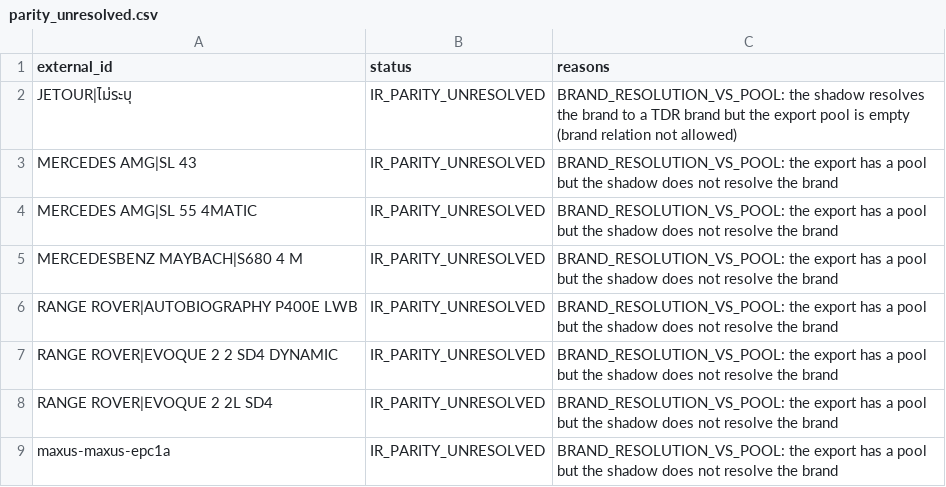
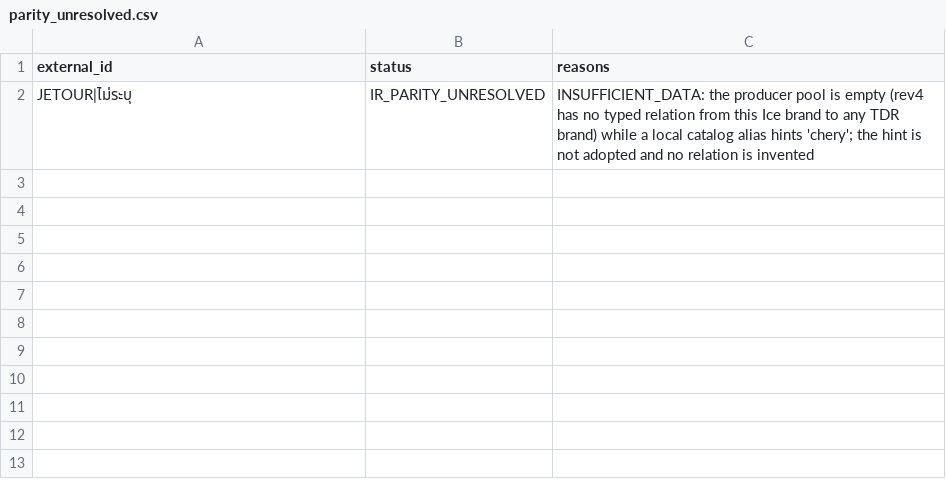
Before and after one commit to smgkikikiki-cloud/TDR, a CSV file: automotive/vehicle_master/identity_bootstrap/shadow/results/2569-09_v3_M7.0/parity_unresolved.csv, drawn as a sheet.

```diff
--- a/automotive/vehicle_master/identity_bootstrap/shadow/results/2569-09_v3_M7.0/parity_unresolved.csv
+++ b/automotive/vehicle_master/identity_bootstrap/shadow/results/2569-09_v3_M7.0/parity_unresolved.csv
@@ -1,9 +1,2 @@
 external_id,status,reasons
-JETOUR|ไม่ระบุ,IR_PARITY_UNRESOLVED,BRAND_RESOLUTION_VS_POOL: the shadow resolves the brand to a TDR brand but the export pool is empty (brand relation not allowed)
-MERCEDES AMG|SL 43,IR_PARITY_UNRESOLVED,BRAND_RESOLUTION_VS_POOL: the export has a pool but the shadow does not resolve the brand
-MERCEDES AMG|SL 55 4MATIC,IR_PARITY_UNRESOLVED,BRAND_RESOLUTION_VS_POOL: the export has a pool but the shadow does not resolve the brand
-MERCEDESBENZ MAYBACH|S680 4 M,IR_PARITY_UNRESOLVED,BRAND_RESOLUTION_VS_POOL: the export has a pool but the shadow does not resolve the brand
-RANGE ROVER|AUTOBIOGRAPHY P400E LWB,IR_PARITY_UNRESOLVED,BRAND_RESOLUTION_VS_POOL: the export has a pool but the shadow does not resolve the brand
-RANGE ROVER|EVOQUE 2 2 SD4 DYNAMIC,IR_PARITY_UNRESOLVED,BRAND_RESOLUTION_VS_POOL: the export has a pool but the shadow does not resolve the brand
-RANGE ROVER|EVOQUE 2 2L SD4,IR_PARITY_UNRESOLVED,BRAND_RESOLUTION_VS_POOL: the export has a pool but the shadow does not resolve the brand
-maxus-maxus-epc1a,IR_PARITY_UNRESOLVED,BRAND_RESOLUTION_VS_POOL: the export has a pool but the shadow does not resolve the brand
+JETOUR|ไม่ระบุ,IR_PARITY_UNRESOLVED,INSUFFICIENT_DATA: the producer pool is empty (rev4 has no typed relation from this Ice brand to any TDR brand) while a local catalog alias hints 'chery'; the hint is not adopted and no relation is invented
```
Also changed, not shown: automotive/vehicle_master/identity_bootstrap/shadow/results/2569-09_v3_M7.0/decisions.csv, automotive/vehicle_master/identity_bootstrap/shadow/results/2569-09_v3_M7.0/transitions_vs_b132a86.csv, 19 other files.
